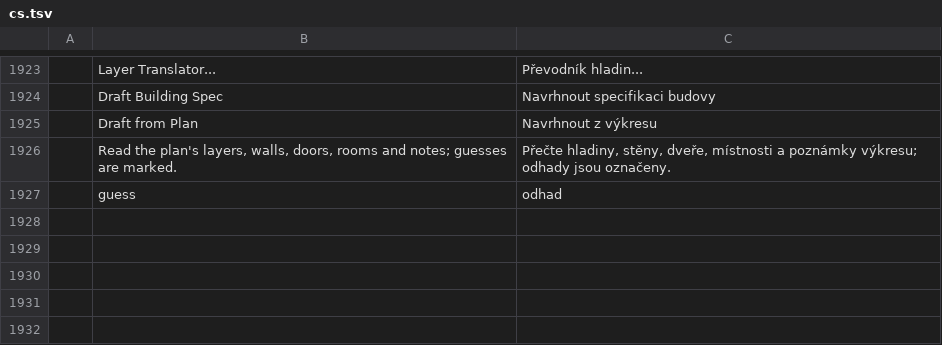
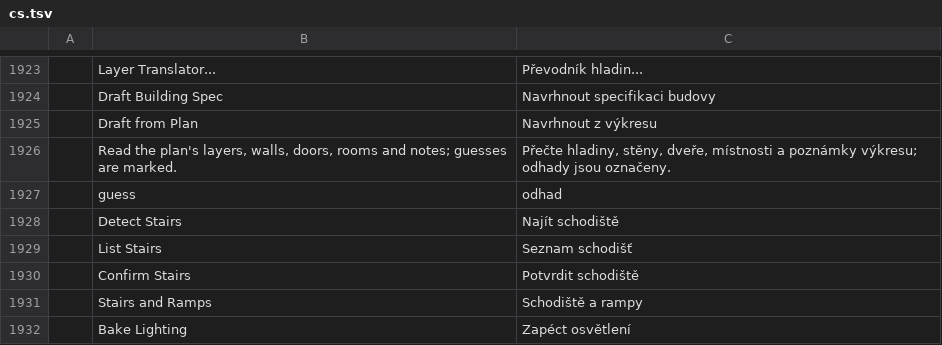
Before and after one commit to AICodeForgedev/cadaddy, a TSV file: crates/ui-egui/src/i18n/cs.tsv, drawn as a sheet; only a part is shown, gaps mark what is left out; the diff names each change by its address in the sheet, - before the commit and + after, or states it on an @@ line.

Commit message:
Baked lighting, Release 12 DXF, stairs and ramps
- LIGHTBAKE: baked indirect light in the Realistic style, on the big-scene 3D view
- Release 12 DXF output; SAVEAS asks for the format when typed
- Stairs, ramps and railings: detected on the plans, kept in the building spec, built in 3D and climbed in Walk

```diff
--- a/crates/ui-egui/src/i18n/cs.tsv
+++ b/crates/ui-egui/src/i18n/cs.tsv
+row 1928:  | Detect Stairs | Najít schodiště
+row 1929:  | List Stairs | Seznam schodišť
+row 1930:  | Confirm Stairs | Potvrdit schodiště
+row 1931:  | Stairs and Ramps | Schodiště a rampy
+row 1932:  | Bake Lighting | Zapéct osvětlení
```
Also changed, not shown: crates/ui-egui/src/i18n/de.tsv, crates/ui-egui/src/i18n/it.tsv, 47 other files.
